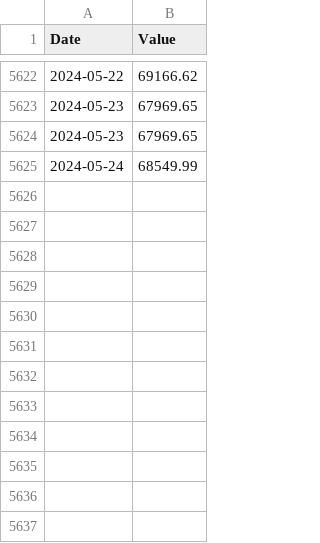
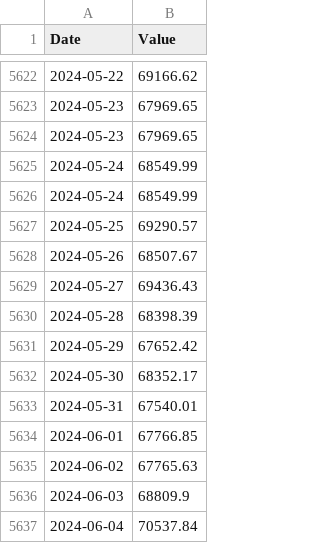
Before and after one commit to StephanAkkerman/fintwit-bot, a CSV file: data/bitcoin_data.csv, drawn as a sheet; only a part is shown, gaps mark what is left out.

```diff
--- a/data/bitcoin_data.csv
+++ b/data/bitcoin_data.csv
@@ -5625 +5625,13 @@ Date,Value
 2024-05-24,68549.99
+2024-05-24,68549.99
+2024-05-25,69290.57
+2024-05-26,68507.67
+2024-05-27,69436.43
+2024-05-28,68398.39
+2024-05-29,67652.42
+2024-05-30,68352.17
+2024-05-31,67540.01
+2024-06-01,67766.85
+2024-06-02,67765.63
+2024-06-03,68809.9
+2024-06-04,70537.84
```
Also changed, not shown: 2 other files.
